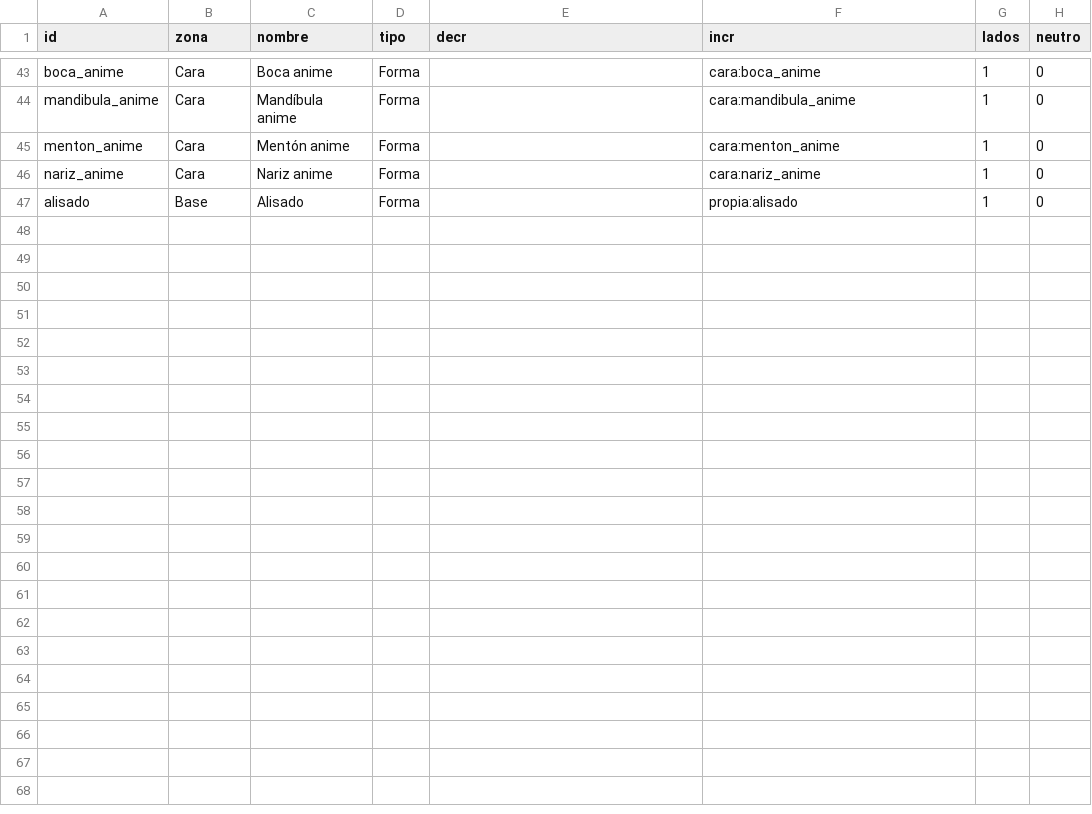
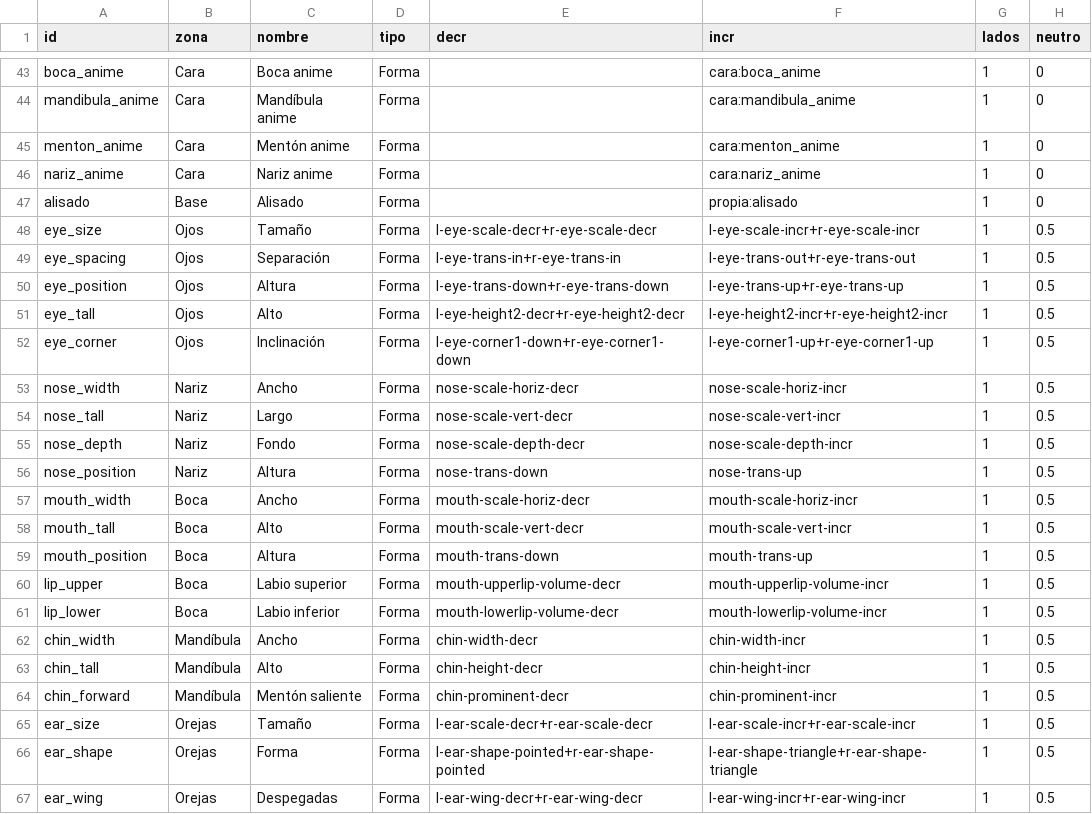
Before and after one commit to m-xarxatec/Character_Creator, a CSV file: godot/datos/humana/deslizadores.csv, drawn as a sheet; only a part is shown, gaps mark what is left out.

Commit message:
Paso 9.2a: 40 formas de cara en los datos

```diff
--- a/godot/datos/humana/deslizadores.csv
+++ b/godot/datos/humana/deslizadores.csv
@@ -47 +47,21 @@ nariz_anime,Cara,Nariz anime,Forma,,cara:nariz_anime,1,0
 alisado,Base,Alisado,Forma,,propia:alisado,1,0
+eye_size,Ojos,Tamaño,Forma,l-eye-scale-decr+r-eye-scale-decr,l-eye-scale-incr+r-eye-scale-incr,1,0.5
+eye_spacing,Ojos,Separación,Forma,l-eye-trans-in+r-eye-trans-in,l-eye-trans-out+r-eye-trans-out,1,0.5
+eye_position,Ojos,Altura,Forma,l-eye-trans-down+r-eye-trans-down,l-eye-trans-up+r-eye-trans-up,1,0.5
+eye_tall,Ojos,Alto,Forma,l-eye-height2-decr+r-eye-height2-decr,l-eye-height2-incr+r-eye-height2-incr,1,0.5
+eye_corner,Ojos,Inclinación,Forma,l-eye-corner1-down+r-eye-corner1-down,l-eye-corner1-up+r-eye-corner1-up,1,0.5
+nose_width,Nariz,Ancho,Forma,nose-scale-horiz-decr,nose-scale-horiz-incr,1,0.5
+nose_tall,Nariz,Largo,Forma,nose-scale-vert-decr,nose-scale-vert-incr,1,0.5
+nose_depth,Nariz,Fondo,Forma,nose-scale-depth-decr,nose-scale-depth-incr,1,0.5
+nose_position,Nariz,Altura,Forma,nose-trans-down,nose-trans-up,1,0.5
+mouth_width,Boca,Ancho,Forma,mouth-scale-horiz-decr,mouth-scale-horiz-incr,1,0.5
+mouth_tall,Boca,Alto,Forma,mouth-scale-vert-decr,mouth-scale-vert-incr,1,0.5
+mouth_position,Boca,Altura,Forma,mouth-trans-down,mouth-trans-up,1,0.5
+lip_upper,Boca,Labio superior,Forma,mouth-upperlip-volume-decr,mouth-upperlip-volume-incr,1,0.5
+lip_lower,Boca,Labio inferior,Forma,mouth-lowerlip-volume-decr,mouth-lowerlip-volume-incr,1,0.5
+chin_width,Mandíbula,Ancho,Forma,chin-width-decr,chin-width-incr,1,0.5
+chin_tall,Mandíbula,Alto,Forma,chin-height-decr,chin-height-incr,1,0.5
+chin_forward,Mandíbula,Mentón saliente,Forma,chin-prominent-decr,chin-prominent-incr,1,0.5
+ear_size,Orejas,Tamaño,Forma,l-ear-scale-decr+r-ear-scale-decr,l-ear-scale-incr+r-ear-scale-incr,1,0.5
+ear_shape,Orejas,Forma,Forma,l-ear-shape-pointed+r-ear-shape-pointed,l-ear-shape-triangle+r-ear-shape-triangle,1,0.5
+ear_wing,Orejas,Despegadas,Forma,l-ear-wing-decr+r-ear-wing-decr,l-ear-wing-incr+r-ear-wing-incr,1,0.5
```
Also changed, not shown: 16 other files.
